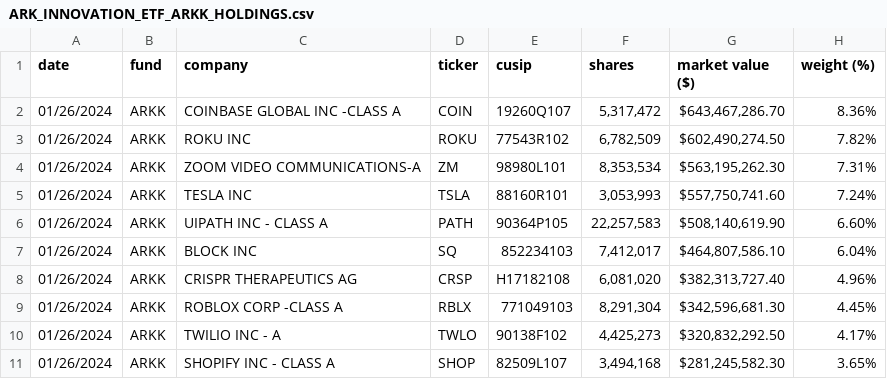
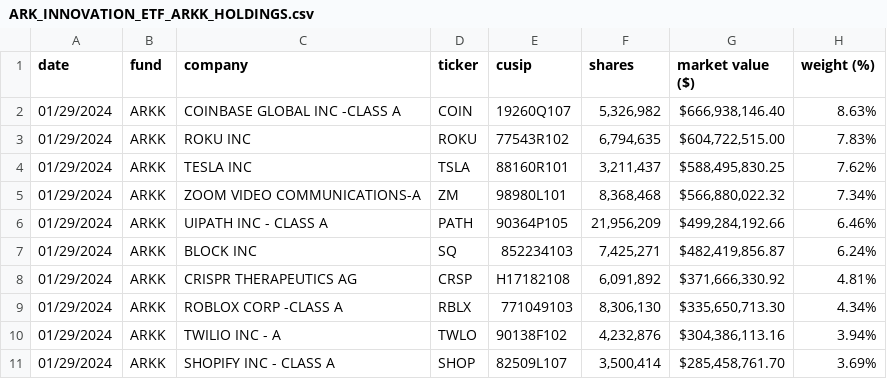
Before and after one commit to tsekityam/ark-funds-flat-data, a CSV file: ARK_INNOVATION_ETF_ARKK_HOLDINGS.csv, drawn as a sheet; only a part is shown; the diff covers the shown part only.

Commit message:
Flat: latest data (2024-01-30T00:19:01.427Z) {   "date": "2024-01-30T00:19:01.427Z",   "files": [     {       "name": "ARK_INNOVATION_ETF_ARKK_HOLDINGS.csv",       "deltaBytes": 0,       "source": "https://ark-funds.com/wp-content/uploads/funds-etf-csv/ARK_INNOVATION_ETF_ARKK_HOLDINGS.csv"     },     {       "name": "raw/ARK_INNOVATION_ETF_ARKK_HOLDINGS.csv",       "deltaBytes": 0,       "source": "https://ark-funds.com/wp-content/uploads/funds-etf-csv/ARK_INNOVATION_ETF_ARKK_HOLDINGS.csv"     }   ] }

```diff
--- a/ARK_INNOVATION_ETF_ARKK_HOLDINGS.csv
+++ b/ARK_INNOVATION_ETF_ARKK_HOLDINGS.csv
@@ -1,11 +1,11 @@
 date,fund,company,ticker,cusip,shares,market value ($),weight (%)
-01/26/2024,ARKK,COINBASE GLOBAL INC -CLASS A,COIN,19260Q107,"5,317,472","$643,467,286.70",8.36%
-01/26/2024,ARKK,ROKU INC,ROKU,77543R102,"6,782,509","$602,490,274.50",7.82%
-01/26/2024,ARKK,ZOOM VIDEO COMMUNICATIONS-A,ZM,98980L101,"8,353,534","$563,195,262.30",7.31%
-01/26/2024,ARKK,TESLA INC,TSLA,88160R101,"3,053,993","$557,750,741.60",7.24%
-01/26/2024,ARKK,UIPATH INC - CLASS A,PATH,90364P105,"22,257,583","$508,140,619.90",6.60%
-01/26/2024,ARKK,BLOCK INC,SQ,852234103,"7,412,017","$464,807,586.10",6.04%
-01/26/2024,ARKK,CRISPR THERAPEUTICS AG,CRSP,H17182108,"6,081,020","$382,313,727.40",4.96%
-01/26/2024,ARKK,ROBLOX CORP -CLASS A,RBLX,771049103,"8,291,304","$342,596,681.30",4.45%
-01/26/2024,ARKK,TWILIO INC - A,TWLO,90138F102,"4,425,273","$320,832,292.50",4.17%
-01/26/2024,ARKK,SHOPIFY INC - CLASS A,SHOP,82509L107,"3,494,168","$281,245,582.30",3.65%
+01/29/2024,ARKK,COINBASE GLOBAL INC -CLASS A,COIN,19260Q107,"5,326,982","$666,938,146.40",8.63%
+01/29/2024,ARKK,ROKU INC,ROKU,77543R102,"6,794,635","$604,722,515.00",7.83%
+01/29/2024,ARKK,TESLA INC,TSLA,88160R101,"3,211,437","$588,495,830.25",7.62%
+01/29/2024,ARKK,ZOOM VIDEO COMMUNICATIONS-A,ZM,98980L101,"8,368,468","$566,880,022.32",7.34%
+01/29/2024,ARKK,UIPATH INC - CLASS A,PATH,90364P105,"21,956,209","$499,284,192.66",6.46%
+01/29/2024,ARKK,BLOCK INC,SQ,852234103,"7,425,271","$482,419,856.87",6.24%
+01/29/2024,ARKK,CRISPR THERAPEUTICS AG,CRSP,H17182108,"6,091,892","$371,666,330.92",4.81%
+01/29/2024,ARKK,ROBLOX CORP -CLASS A,RBLX,771049103,"8,306,130","$335,650,713.30",4.34%
+01/29/2024,ARKK,TWILIO INC - A,TWLO,90138F102,"4,232,876","$304,386,113.16",3.94%
+01/29/2024,ARKK,SHOPIFY INC - CLASS A,SHOP,82509L107,"3,500,414","$285,458,761.70",3.69%
```
Also changed, not shown: 3 added rows, 3 removed rows and 84 edited cells elsewhere in this file, raw/ARK_INNOVATION_ETF_ARKK_HOLDINGS.csv.
